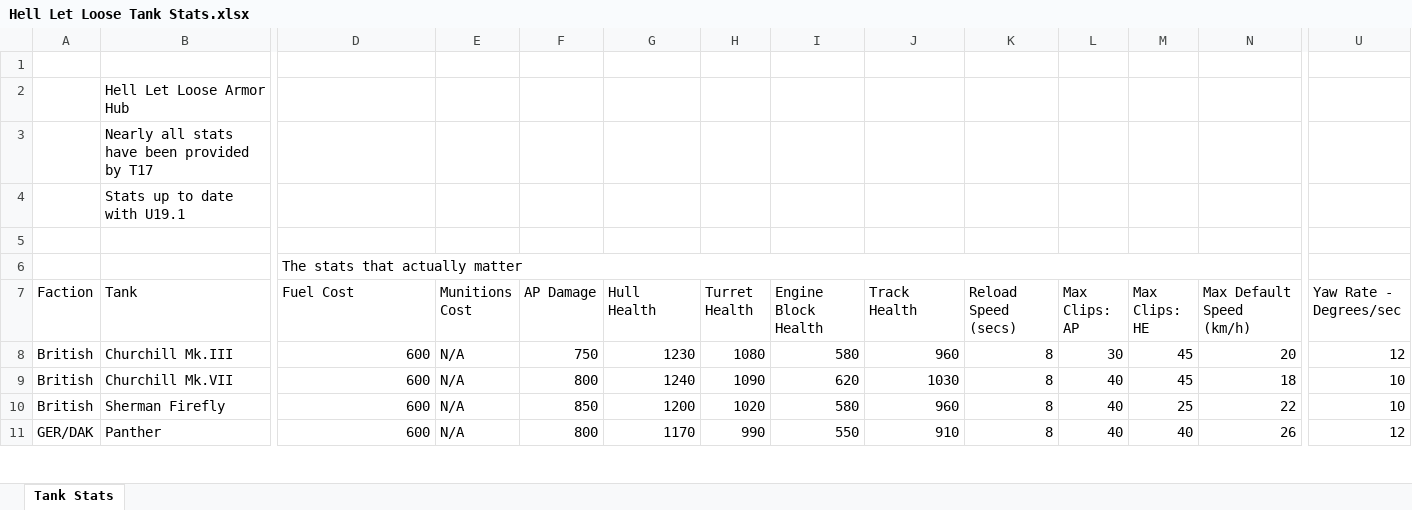
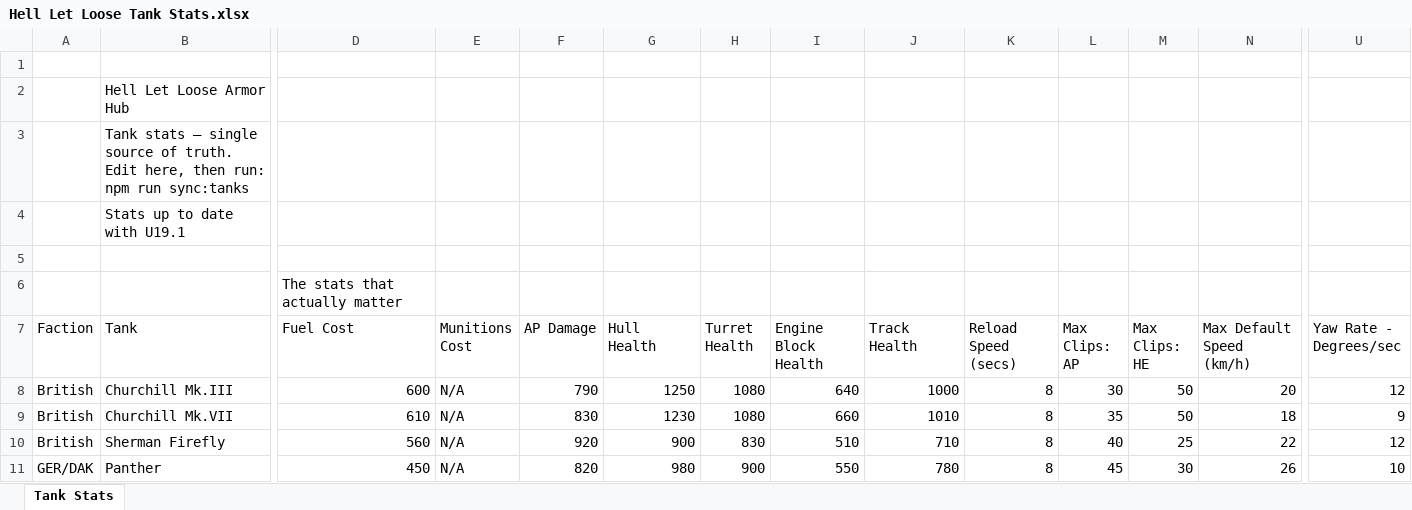
Before and after one commit to hll-armor-hub/hll-armor-hub.github.io, an Excel workbook: Hell Let Loose Tank Stats.xlsx, sheet Tank Stats, drawn as a sheet; only a part is shown, gaps mark what is left out; values as stored, in another font and other column widths than the file's, no cell formats; table styles not drawn; the diff covers the shown part only; the diff names each change by its address in the sheet, - before the commit and + after, or states it on an @@ line.

Commit message:
U20 hotfix 2 engine changes
Engine changes
updated master doc
enhanced mobile fixes
update AHO branding

```diff
--- a/Hell Let Loose Tank Stats.xlsx (sheet Tank Stats)
+++ b/Hell Let Loose Tank Stats.xlsx (sheet Tank Stats)
-B3 (Tank): Nearly all stats have been provided by T17
+B3 (Tank): Tank stats — single source of truth. Edit here, then run: npm run sync:tanks
-D6:N6 merged
-F8 (AP Damage): 750
+F8 (AP Damage): 790
-G8 (Hull Health): 1230
+G8 (Hull Health): 1250
-I8 (Engine Block Health): 580
+I8 (Engine Block Health): 640
-J8 (Track Health): 960
+J8 (Track Health): 1000
-M8:M9 (Max Clips: HE): 45
+M8:M9 (Max Clips: HE): 50
-D9 (Fuel Cost): 600
+D9 (Fuel Cost): 610
-F9 (AP Damage): 800
+F9 (AP Damage): 830
-G9 (Hull Health): 1240
+G9 (Hull Health): 1230
-H9 (Turret Health): 1090
+H9 (Turret Health): 1080
-I9 (Engine Block Health): 620
+I9 (Engine Block Health): 660
-J9 (Track Health): 1030
+J9 (Track Health): 1010
-L9 (Max Clips: AP): 40
+L9 (Max Clips: AP): 35
-U9 (Yaw Rate - Degrees/sec): 10
+U9 (Yaw Rate - Degrees/sec): 9
-D10 (Fuel Cost): 600
+D10 (Fuel Cost): 560
-F10 (AP Damage): 850
+F10 (AP Damage): 920
-G10 (Hull Health): 1200
+G10 (Hull Health): 900
-H10 (Turret Health): 1020
+H10 (Turret Health): 830
-I10 (Engine Block Health): 580
+I10 (Engine Block Health): 510
-J10 (Track Health): 960
+J10 (Track Health): 710
-U10 (Yaw Rate - Degrees/sec): 10
+U10 (Yaw Rate - Degrees/sec): 12
-D11 (Fuel Cost): 600
+D11 (Fuel Cost): 450
-F11 (AP Damage): 800
+F11 (AP Damage): 820
-G11 (Hull Health): 1170
+G11 (Hull Health): 980
-H11 (Turret Health): 990
+H11 (Turret Health): 900
-J11 (Track Health): 910
+J11 (Track Health): 780
-L11 (Max Clips: AP): 40
+L11 (Max Clips: AP): 45
-M11 (Max Clips: HE): 40
+M11 (Max Clips: HE): 30
-U11 (Yaw Rate - Degrees/sec): 12
+U11 (Yaw Rate - Degrees/sec): 10
```
Also changed, not shown: 121 edited cells and merged cells elsewhere in this sheet, cell formats, 12 other files.
